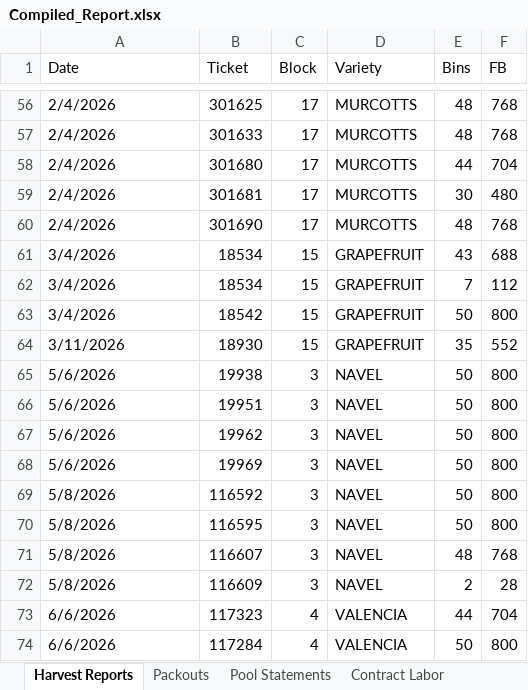
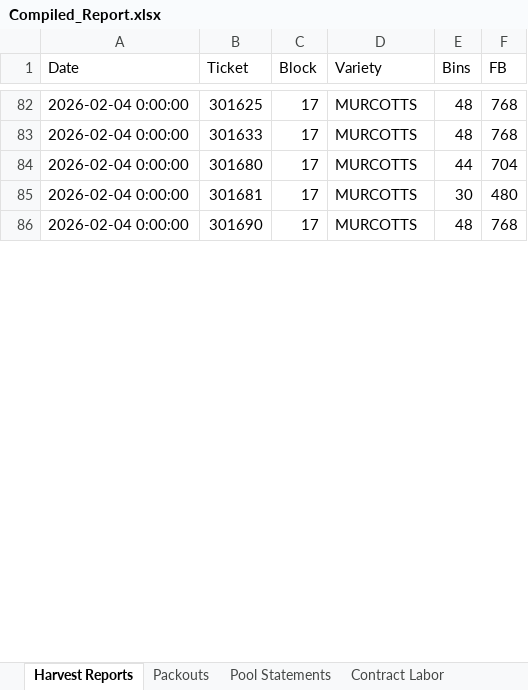
Before and after one commit to msmoore18/lazyspackouts, an Excel workbook: Compiled_Report.xlsx, sheet Harvest Reports, drawn as a sheet; only a part is shown, gaps mark what is left out; values as stored, in another font and other column widths than the file's, no cell formats; removed rows and columns are numbered as before the commit, all else as after; the diff covers the shown part only; the diff names each change by its address in the sheet, - before the commit and + after, or states it on an @@ line.

Commit message:
Remove Harvest Reports dated before 2026

```diff
--- a/Compiled_Report.xlsx (sheet Harvest Reports)
+++ b/Compiled_Report.xlsx (sheet Harvest Reports)
-A82:A86 (Date): 2/4/2026
+A82:A86 (Date): 2026-02-04 0:00:00
-row 61: 3/4/2026 | 18534 | 15 | GRAPEFRUIT | 43 | 688
-row 62: 3/4/2026 | 18534 | 15 | GRAPEFRUIT | 7 | 112
-row 63: 3/4/2026 | 18542 | 15 | GRAPEFRUIT | 50 | 800
-row 64: 3/11/2026 | 18930 | 15 | GRAPEFRUIT | 35 | 552
-row 65: 5/6/2026 | 19938 | 3 | NAVEL | 50 | 800
-row 66: 5/6/2026 | 19951 | 3 | NAVEL | 50 | 800
-row 67: 5/6/2026 | 19962 | 3 | NAVEL | 50 | 800
-row 68: 5/6/2026 | 19969 | 3 | NAVEL | 50 | 800
-row 69: 5/8/2026 | 116592 | 3 | NAVEL | 50 | 800
-row 70: 5/8/2026 | 116595 | 3 | NAVEL | 50 | 800
-row 71: 5/8/2026 | 116607 | 3 | NAVEL | 48 | 768
-row 72: 5/8/2026 | 116609 | 3 | NAVEL | 2 | 28
-row 73: 6/6/2026 | 117323 | 4 | VALENCIA | 44 | 704
-row 74: 6/6/2026 | 117284 | 4 | VALENCIA | 50 | 800
```
Also changed, not shown: 82 added rows, 40 removed rows and 70 edited cells elsewhere in this sheet, cell formats.
